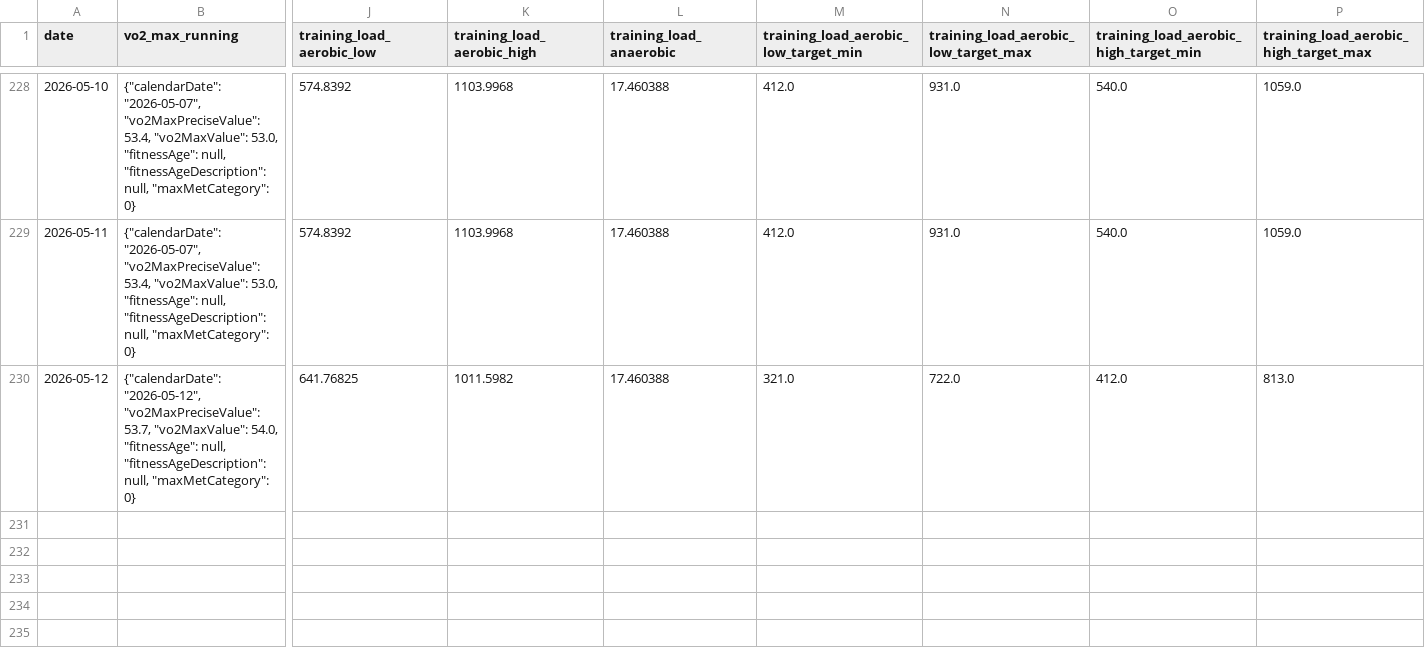
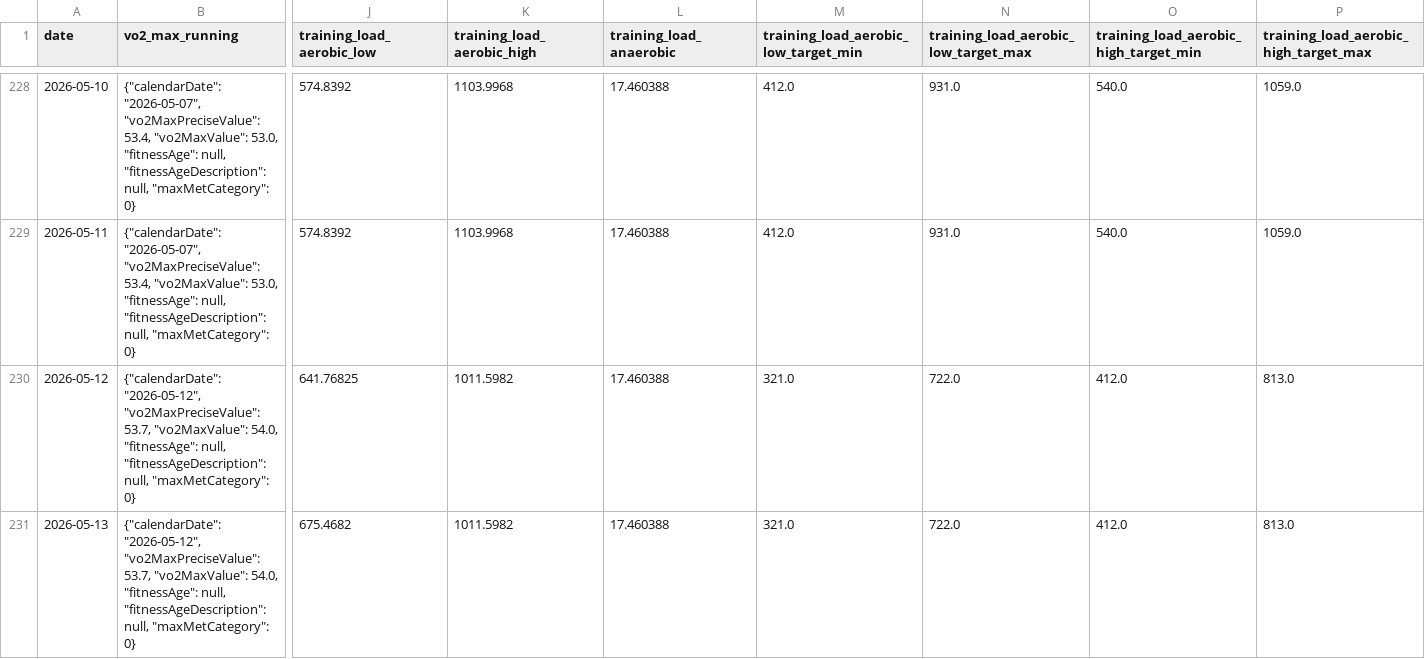
Before and after one commit to sergio-perilla/el_profe, a CSV file: data/physiological/vo2_training_status.csv, drawn as a sheet; only a part is shown, gaps mark what is left out; rows hold the shown columns only; the diff names each change by its address in the sheet, - before the commit and + after, or states it on an @@ line.

```diff
--- a/data/physiological/vo2_training_status.csv
+++ b/data/physiological/vo2_training_status.csv
+row 231: 2026-05-13 | {"calendarDate": "2026-05-12", "vo2MaxPreciseValue": 53.7, "vo2MaxValue": 54.0, "fitnessAge": null, "fitnessAgeDescription": null, "maxMetCategory": 0} | 675.4682 | 1011.5982 | 17.460388 | 321.0 | 722.0 | 412.0 | 813.0
```
Also changed, not shown: data/health/daily_metrics.csv, data/metadata/sync_log.csv, 2 other files.
